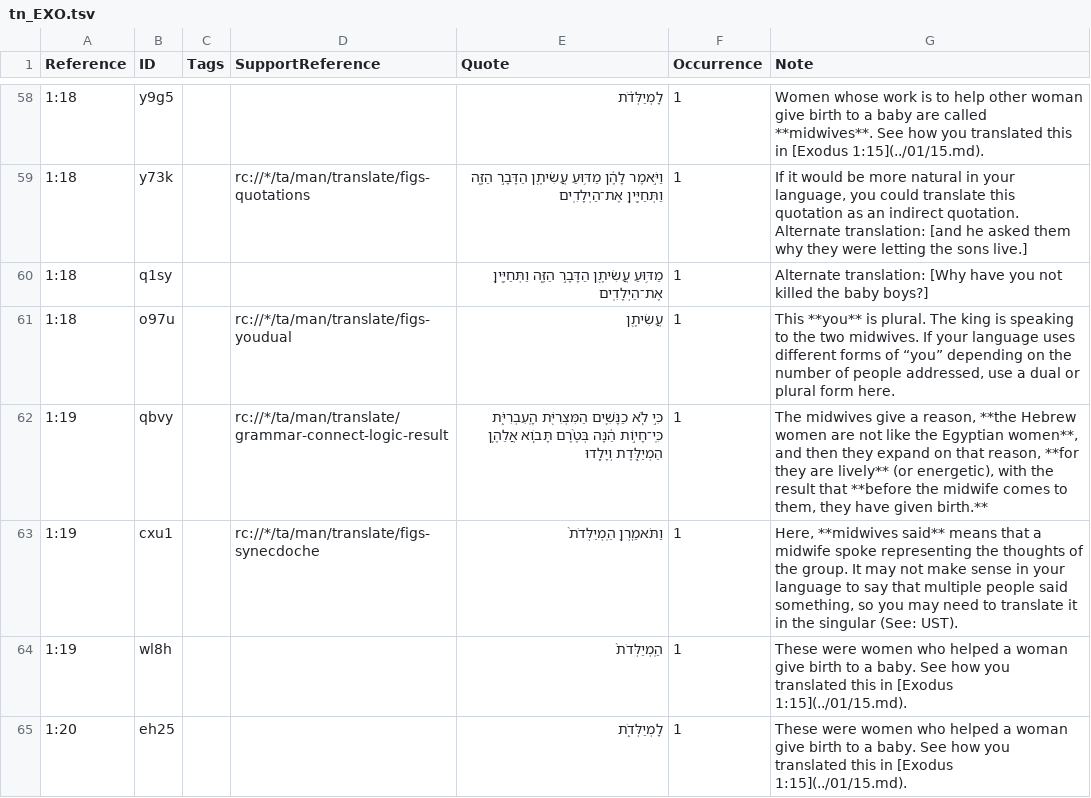
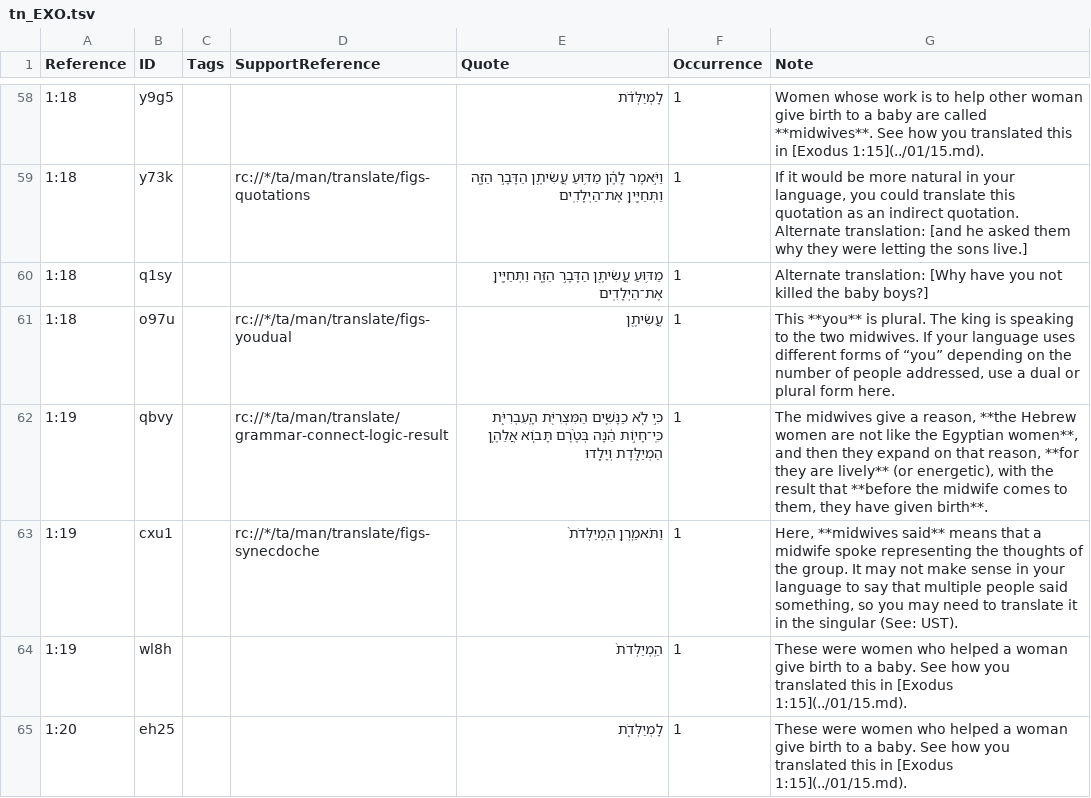
Before and after one commit to ding0t/en_tn, a TSV file: tn_EXO.tsv, drawn as a sheet; only a part is shown, gaps mark what is left out; the diff covers the shown part only; the diff names each change by its address in the sheet, - before the commit and + after, or states it on an @@ line.

```diff
--- a/tn_EXO.tsv
+++ b/tn_EXO.tsv
-G62 (Note): …have given birth.**
+G62 (Note): …have given birth**.
```
Also changed, not shown: 11 edited cells elsewhere in this file, tn_3JN.tsv, tn_EPH.tsv, 17 other files.
